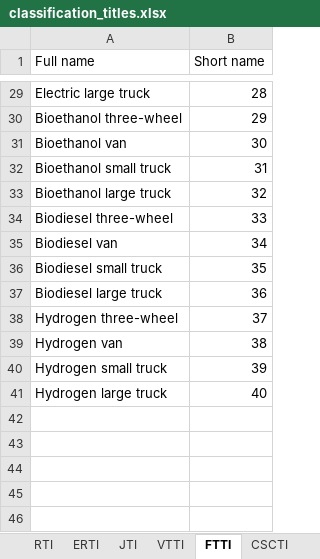
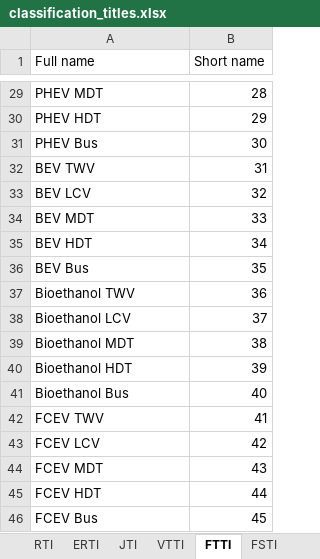
Before and after one commit to wb-mrio/FTT_StandAlone, an Excel workbook: Utilities/titles/classification_titles.xlsx, sheet FTTI, drawn as a sheet; only a part is shown, gaps mark what is left out; values as stored, in another font and other column widths than the file's, no borders; the diff covers the shown part only; the diff names each change by its address in the sheet, - before the commit and + after, or states it on an @@ line.

```diff
--- a/Utilities/titles/classification_titles.xlsx (sheet FTTI)
+++ b/Utilities/titles/classification_titles.xlsx (sheet FTTI)
+sheet tab: FSTI
-A29 (Full name): Electric large truck
+A29 (Full name): PHEV MDT
-A30 (Full name): Bioethanol three-wheel
+A30 (Full name): PHEV HDT
-A31 (Full name): Bioethanol van
+A31 (Full name): PHEV Bus
-A32 (Full name): Bioethanol small truck
+A32 (Full name): BEV TWV
-A33 (Full name): Bioethanol large truck
+A33 (Full name): BEV LCV
-A34 (Full name): Biodiesel three-wheel
+A34 (Full name): BEV MDT
-A35 (Full name): Biodiesel van
+A35 (Full name): BEV HDT
-A36 (Full name): Biodiesel small truck
+A36 (Full name): BEV Bus
-A37 (Full name): Biodiesel large truck
+A37 (Full name): Bioethanol TWV
-A38 (Full name): Hydrogen three-wheel
+A38 (Full name): Bioethanol LCV
-A39 (Full name): Hydrogen van
+A39 (Full name): Bioethanol MDT
-A40 (Full name): Hydrogen small truck
+A40 (Full name): Bioethanol HDT
-A41 (Full name): Hydrogen large truck
+A41 (Full name): Bioethanol Bus
+row 42: FCEV TWV | 41
+row 43: FCEV LCV | 42
+row 44: FCEV MDT | 43
+row 45: FCEV HDT | 44
+row 46: FCEV Bus | 45
```
Also changed, not shown: 27 edited cells elsewhere in this sheet, Inputs/_MasterFiles/FTT_variables.xlsx, 2 other files.
